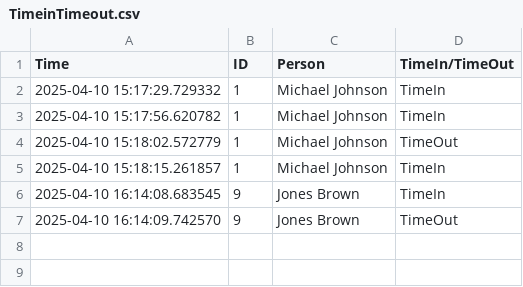
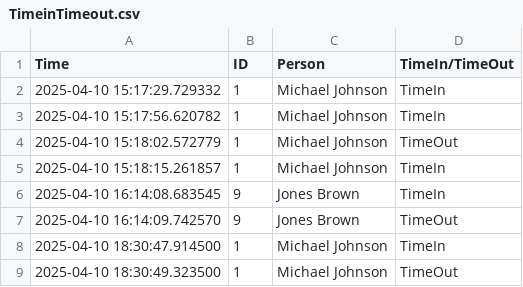
Before and after one commit to benjamin-rey-torres/LBYCPD2, a CSV file: TimeinTimeout.csv, drawn as a sheet.

```diff
--- a/TimeinTimeout.csv
+++ b/TimeinTimeout.csv
@@ -7 +7,3 @@ Time,ID,Person,TimeIn/TimeOut
 2025-04-10 16:14:09.742570,9,Jones Brown,TimeOut
+2025-04-10 18:30:47.914500,1,Michael Johnson,TimeIn
+2025-04-10 18:30:49.323500,1,Michael Johnson,TimeOut
```
Also changed, not shown: 1 other file.
